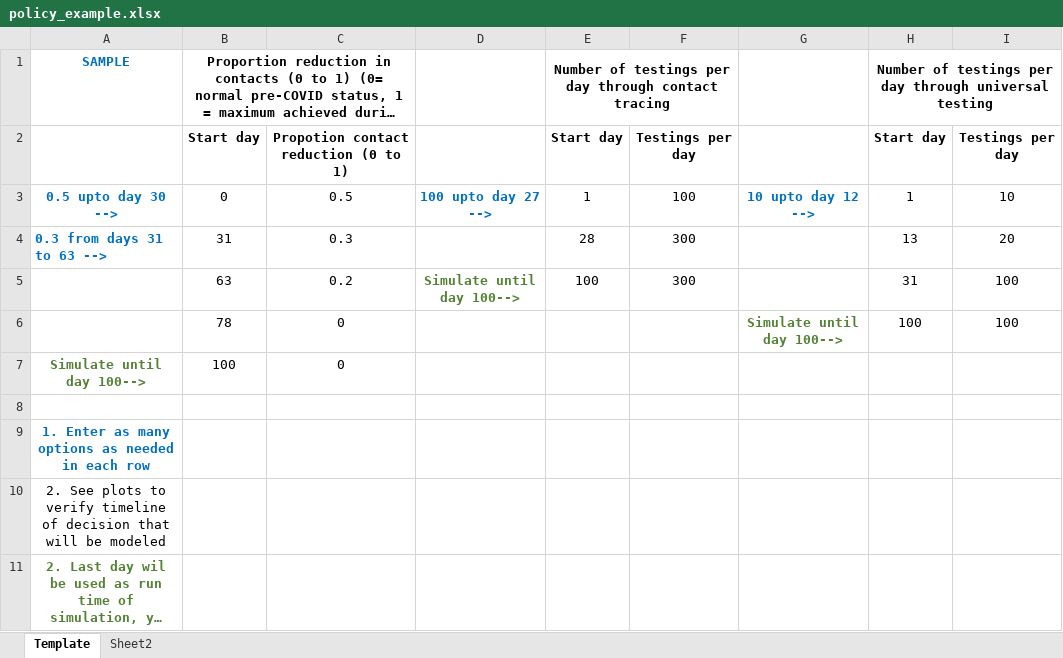
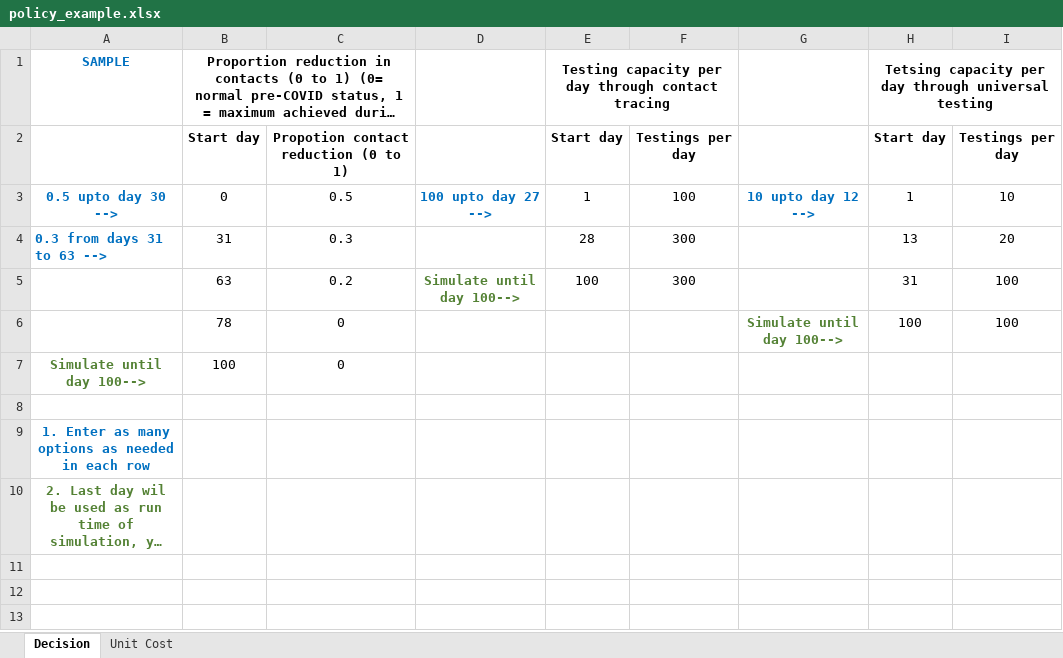
Before and after one commit to diseasemodeling/COVID19, an Excel workbook: data/policy_example.xlsx, sheet Decision, drawn as a sheet; long unchanged cells end in …; values as stored, in another font and other column widths than the file's, no borders; the diff names each change by its address in the sheet, - before the commit and + after, or states it on an @@ line.

```diff
--- a/data/policy_example.xlsx (sheet Decision)
+++ b/data/policy_example.xlsx (sheet Decision)
-sheet tab: Template
+sheet tab: Decision
-sheet tab: Sheet2
+sheet tab: Unit Cost
-E1: Number of testings per day…
+E1: Testing capacity per day…
-H1: Number of testings per day…
+H1: Tetsing capacity per day…
-row 10: 2. See plots to verify timeline of decision that will be modeled
```
Also changed, not shown: sheet Unit Cost.
